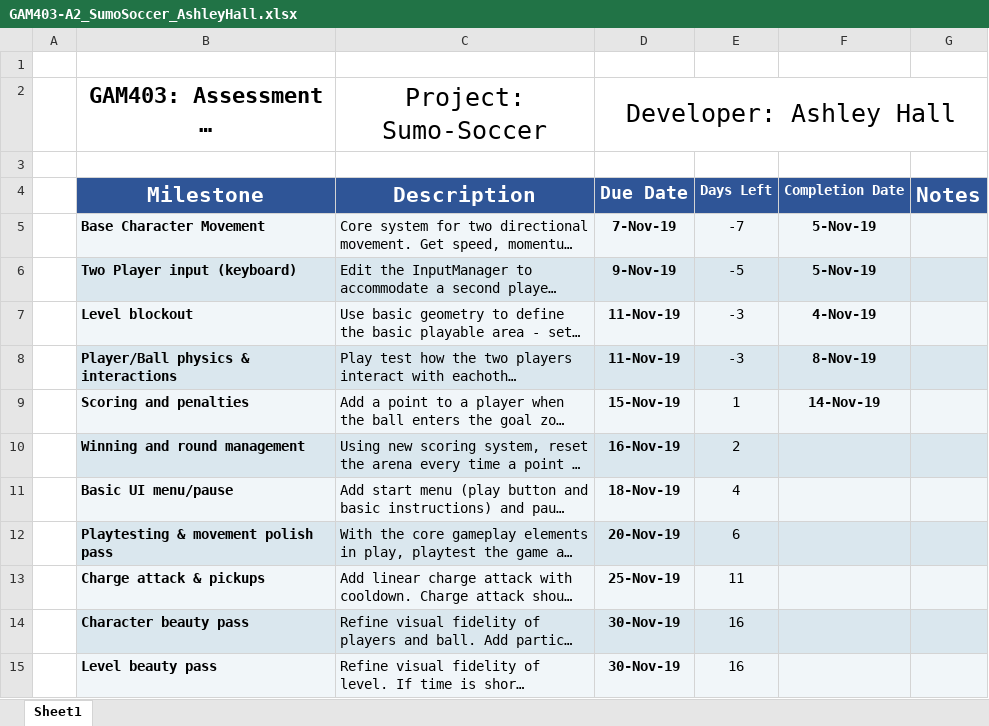
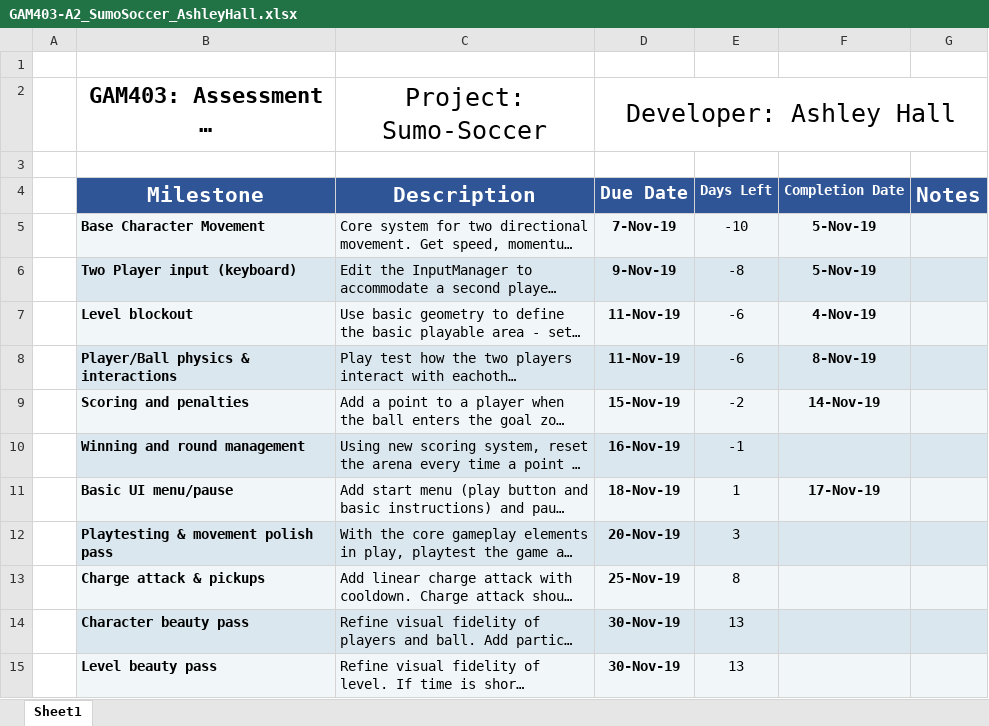
Before and after one commit to Ash-JMC/Sumo-Soccer, an Excel workbook: GAM403-A2_SumoSoccer_AshleyHall.xlsx, sheet Sheet1, drawn as a sheet; long unchanged cells end in …; values as stored, in another font and other column widths than the file's, no borders; conditional formats not drawn; the diff names each change by its address in the sheet, - before the commit and + after, or states it on an @@ line.

```diff
--- a/GAM403-A2_SumoSoccer_AshleyHall.xlsx (sheet Sheet1)
+++ b/GAM403-A2_SumoSoccer_AshleyHall.xlsx (sheet Sheet1)
-E5: -7
+E5: -10
-E6: -5
+E6: -8
-E7:E8: -3
+E7:E8: -6
-E9: 1
+E9: -2
-E10: 2
+E10: -1
-E11: 4
+E11: 1
-F11: (empty)
+F11: 17-Nov-19
-E12: 6
+E12: 3
-E13: 11
+E13: 8
-E14:E15: 16
+E14:E15: 13
```
Also changed, not shown: 3 other files.
